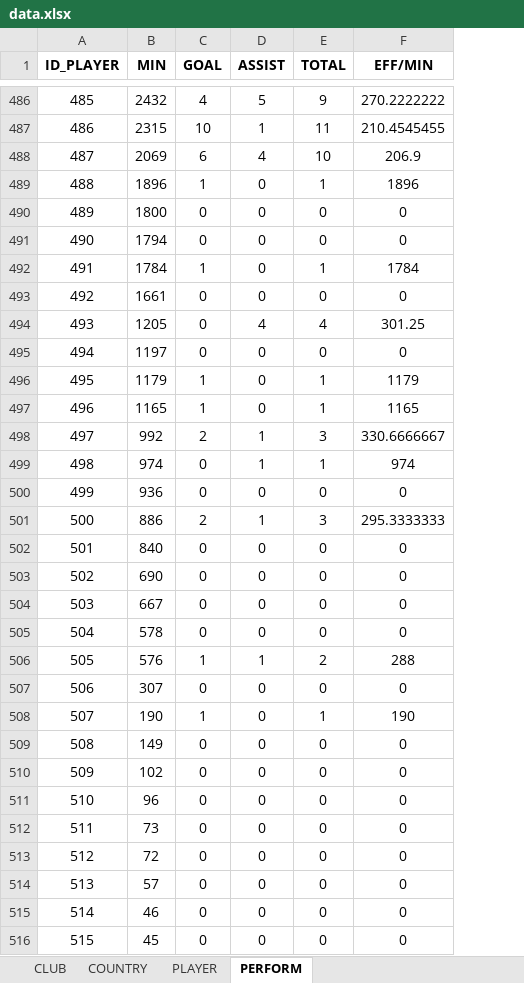
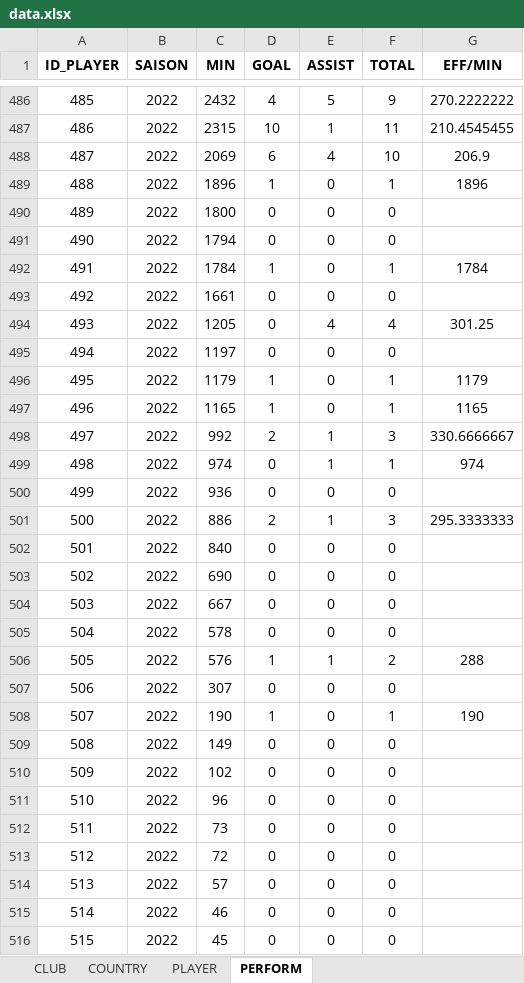
Before and after one commit to kylianrouveure/R-Projet, an Excel workbook: DATA/data.xlsx, sheet PERFORM, drawn as a sheet; only a part is shown, gaps mark what is left out; values as stored, in another font and other column widths than the file's, no borders; charts and pictures not drawn; addresses are those after the commit; the diff covers the shown part only; the diff names each change by its address in the sheet, - before the commit and + after, or states it on an @@ line.

```diff
--- a/DATA/data.xlsx (sheet PERFORM)
+++ b/DATA/data.xlsx (sheet PERFORM)
+column B (SAISON), rows 486-516: all 2022
-G490:G491 (EFF/MIN): 0
+G490:G491 (EFF/MIN): (empty)
-G493 (EFF/MIN): 0
+G493 (EFF/MIN): (empty)
-G495 (EFF/MIN): 0
+G495 (EFF/MIN): (empty)
-G500 (EFF/MIN): 0
+G500 (EFF/MIN): (empty)
-G502:G505 (EFF/MIN): 0
+G502:G505 (EFF/MIN): (empty)
-G507 (EFF/MIN): 0
+G507 (EFF/MIN): (empty)
-G509:G516 (EFF/MIN): 0
+G509:G516 (EFF/MIN): (empty)
```
Also changed, not shown: 363 edited cells elsewhere in this sheet, formulas that keep their value, 2 other files.
